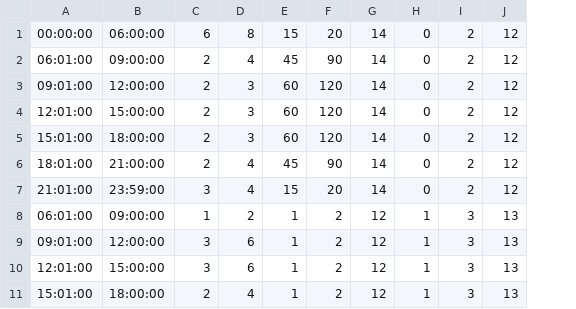
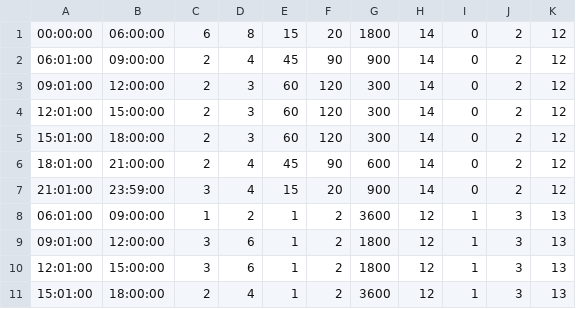
Before and after one commit to vandinhchuong/vdcproject, a CSV file: csv1.3.csv, drawn as a sheet; the diff names each change by its address in the sheet, - before the commit and + after, or states it on an @@ line.

Commit message:
Update csv1.3.csv

```diff
--- a/csv1.3.csv
+++ b/csv1.3.csv
+column G, rows 1-11: 1800 | 900 | 300 | 300 | 300 | 600 | 900 | 3600 | 1800 | 1800 | 3600
```
